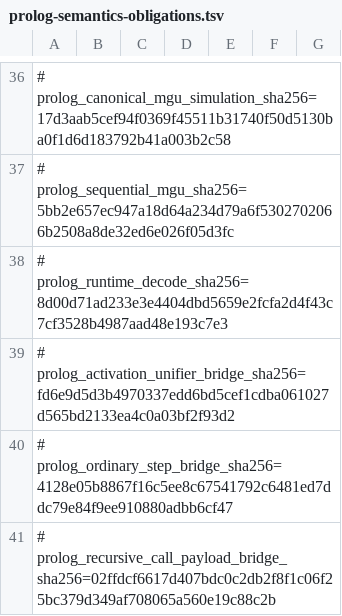
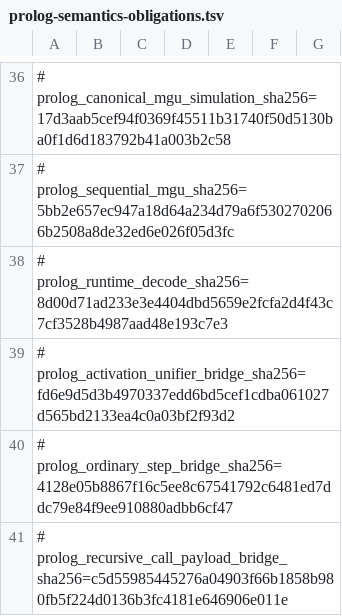
Before and after one commit to godelclaw/LeaTTa, a TSV file: diffbench/prolog-semantics-obligations.tsv, drawn as a sheet; only a part is shown, gaps mark what is left out; the diff covers the shown part only.

Commit message:
PLeaTTa: prove semantic recursive-call prefilter

```diff
--- a/diffbench/prolog-semantics-obligations.tsv
+++ b/diffbench/prolog-semantics-obligations.tsv
@@ -40,2 +40,2 @@
 # prolog_ordinary_step_bridge_sha256=4128e05b8867f16c5ee8c67541792c6481ed7ddc79e84f9ee910880adbb6cf47
-# prolog_recursive_call_payload_bridge_sha256=02ffdcf6617d407bdc0c2db2f8f1c06f25bc379d349af708065a560e19c88c2b
+# prolog_recursive_call_payload_bridge_sha256=c5d55985445276a04903f66b1858b980fb5f224d0136b3fc4181e646906e011e
```
Also changed, not shown: 2 added rows and 3 edited cells elsewhere in this file, 5 other files.
